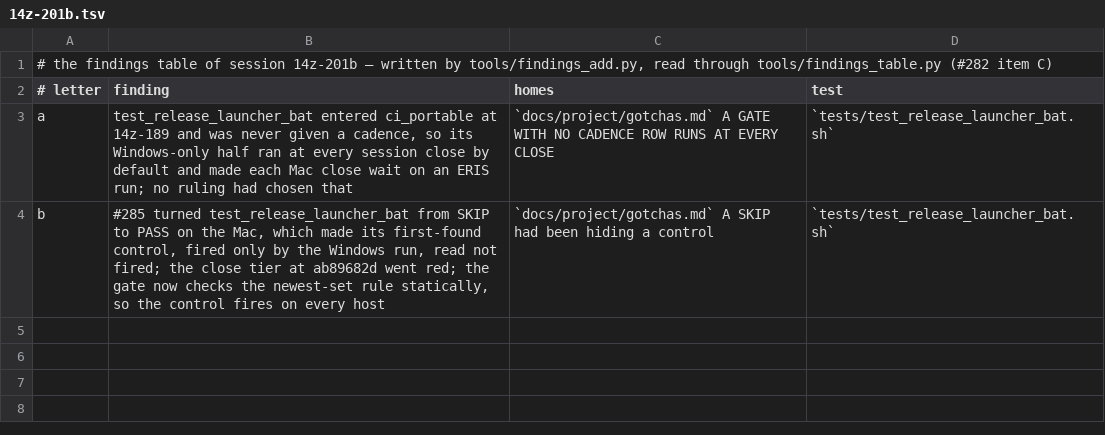
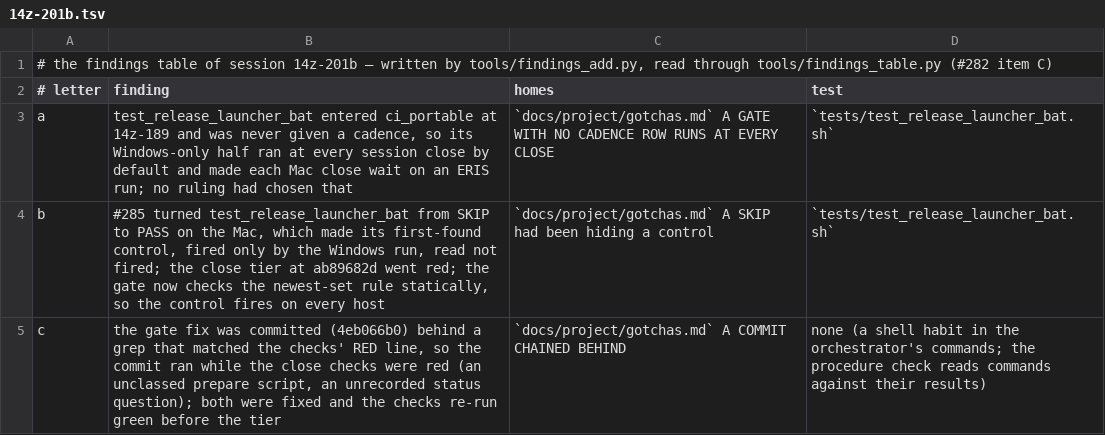
Before and after one commit to DefinitelyFrenchName/VampireSaved, a TSV file: docs/project/findings/14z-201b.tsv, drawn as a sheet.

```diff
--- a/docs/project/findings/14z-201b.tsv
+++ b/docs/project/findings/14z-201b.tsv
@@ -4 +4,2 @@ a	test_release_launcher_bat entered ci_portable at 14z-189 and was never given a
 b	#285 turned test_release_launcher_bat from SKIP to PASS on the Mac, which made its first-found control, fired only by the Windows run, read not fired; the close tier at ab89682d went red; the gate now checks the newest-set rule statically, so the control fires on every host	`docs/project/gotchas.md` A SKIP had been hiding a control	`tests/test_release_launcher_bat.sh`
+c	the gate fix was committed (4eb066b0) behind a grep that matched the checks' RED line, so the commit ran while the close checks were red (an unclassed prepare script, an unrecorded status question); both were fixed and the checks re-run green before the tier	`docs/project/gotchas.md` A COMMIT CHAINED BEHIND	none (a shell habit in the orchestrator's commands; the procedure check reads commands against their results)
```
Also changed, not shown: 4 other files.
